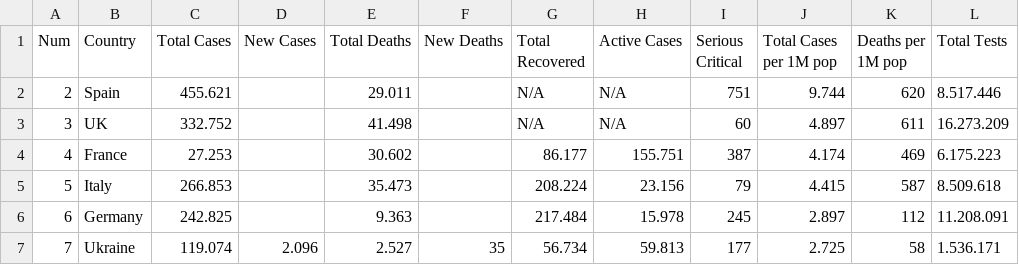
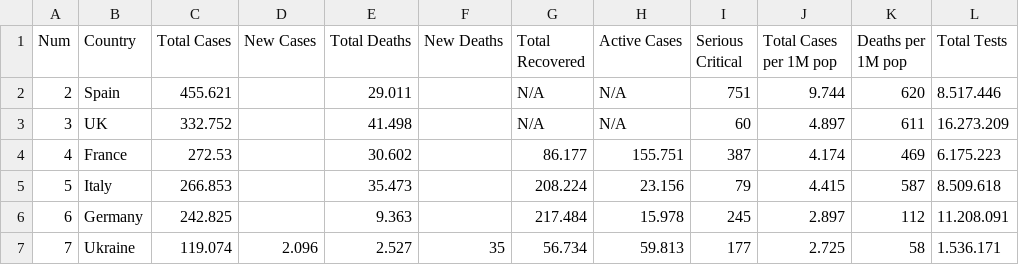
Before and after one commit to wananote/datos_master, a CSV file: worlddometer_covid_ue.csv, drawn as a sheet; only a part is shown; the diff names each change by its address in the sheet, - before the commit and + after, or states it on an @@ line.

Commit message:
Add files via upload

```diff
--- a/worlddometer_covid_ue.csv
+++ b/worlddometer_covid_ue.csv
-C4 (Total Cases): 27.253
+C4 (Total Cases): 272.53
```
